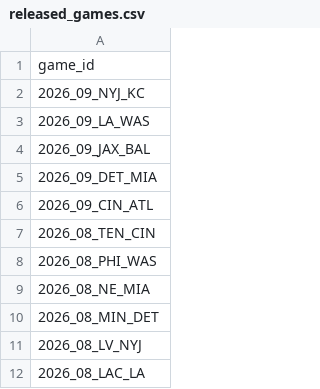
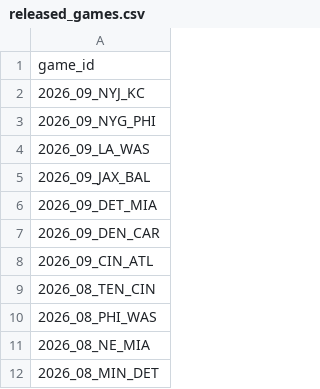
Before and after one commit to nflverse/nflverse-pbp-internal, a CSV file: released_games.csv, drawn as a sheet; only a part is shown; the shorter side is filled out with more unchanged rows; the diff names each change by its address in the sheet, - before the commit and + after, or states it on an @@ line.

```diff
--- a/released_games.csv
+++ b/released_games.csv
+row 3: 2026_09_NYG_PHI
+row 7: 2026_09_DEN_CAR
```
